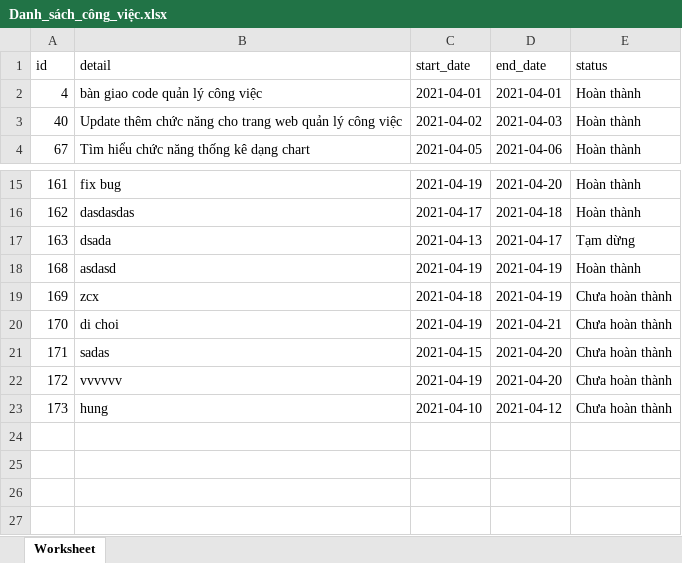
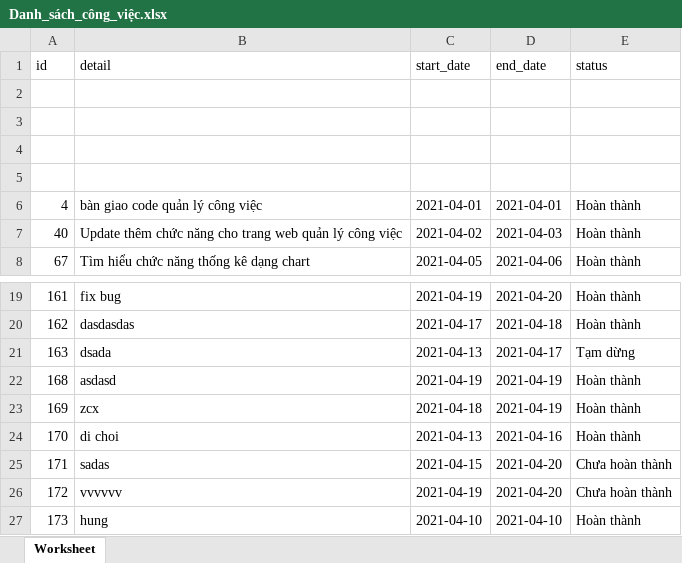
Before and after one commit to hunggml/sti-work, an Excel workbook: public/excels/Danh_sách_công_việc.xlsx, sheet Worksheet, drawn as a sheet; only a part is shown, gaps mark what is left out; values as stored, in another font and other column widths than the file's, no borders; addresses are those after the commit; the diff names each change by its address in the sheet, - before the commit and + after, or states it on an @@ line.

```diff
--- a/public/excels/Danh_sách_công_việc.xlsx (sheet Worksheet)
+++ b/public/excels/Danh_sách_công_việc.xlsx (sheet Worksheet)
+row 2: (empty)
+row 3: (empty)
+row 4: (empty)
+row 5: (empty)
-E23:E24 (status): Chưa hoàn thành
+E23:E24 (status): Hoàn thành
-C24 (start_date): 2021-04-19
+C24 (start_date): 2021-04-13
-D24 (end_date): 2021-04-21
+D24 (end_date): 2021-04-16
-D27 (end_date): 2021-04-12
+D27 (end_date): 2021-04-10
-E27 (status): Chưa hoàn thành
+E27 (status): Hoàn thành
```
Also changed, not shown: 11 other files.
